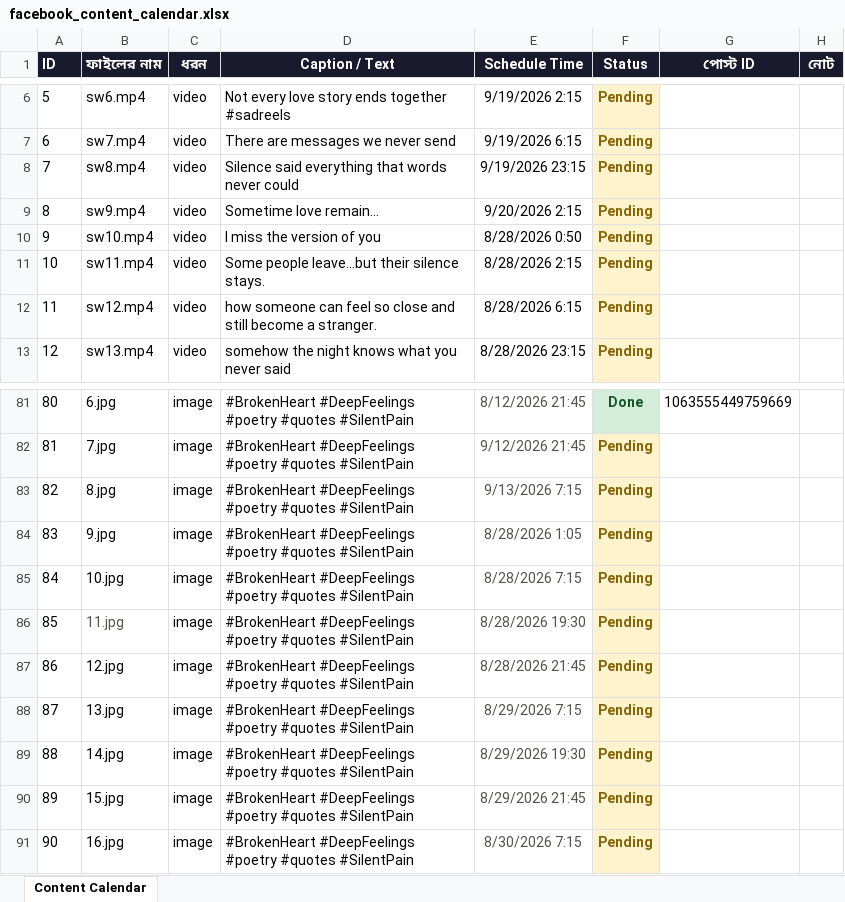
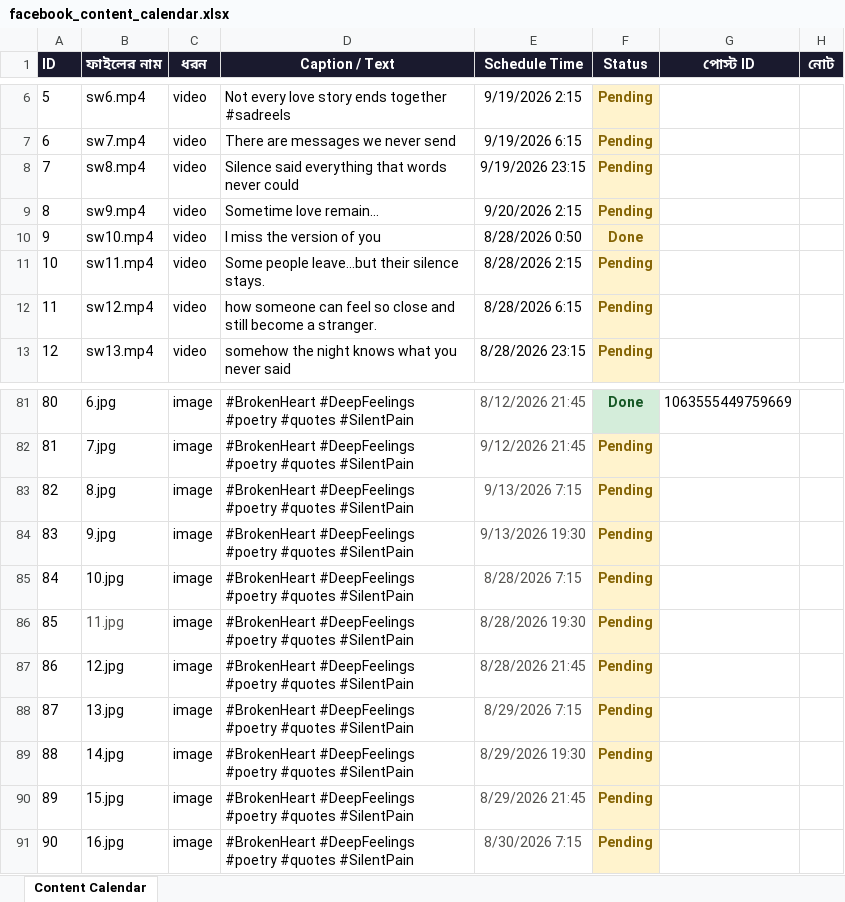
Before and after one commit to niru799x-beep/fb-autoposter-whisper, an Excel workbook: facebook_content_calendar.xlsx, sheet Content Calendar, drawn as a sheet; only a part is shown, gaps mark what is left out; values as stored, in another font and other column widths than the file's, no borders; the diff names each change by its address in the sheet, - before the commit and + after, or states it on an @@ line.

Commit message:
Add files via upload

```diff
--- a/facebook_content_calendar.xlsx (sheet Content Calendar)
+++ b/facebook_content_calendar.xlsx (sheet Content Calendar)
-F10 (Status): Pending
+F10 (Status): Done
-E84 (Schedule Time): 8/28/2026 1:05
+E84 (Schedule Time): 9/13/2026 19:30
```
